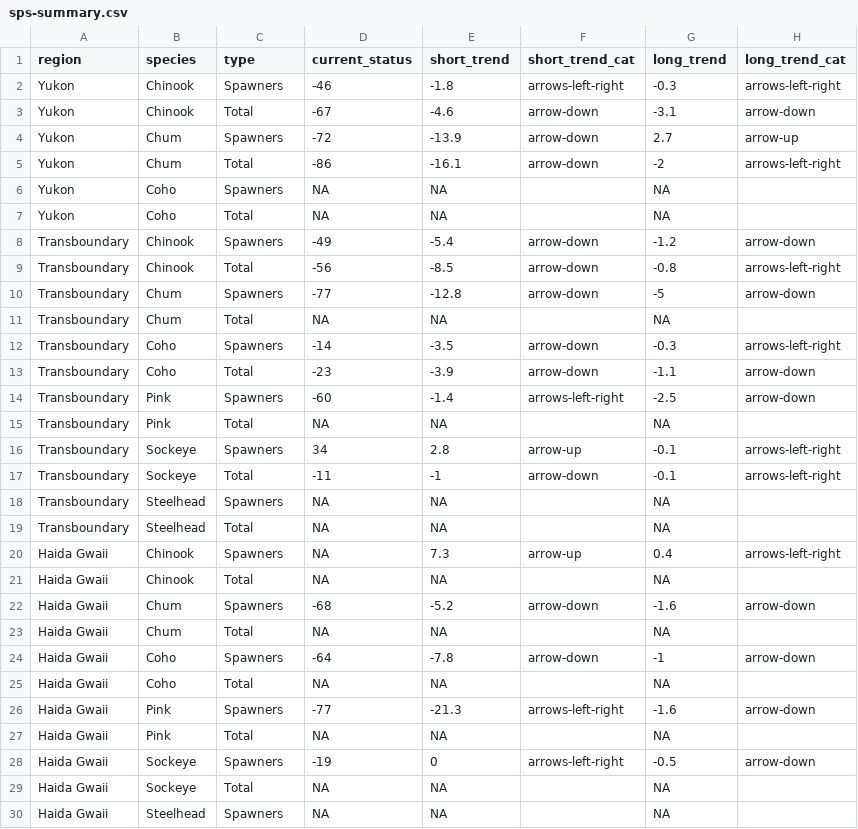
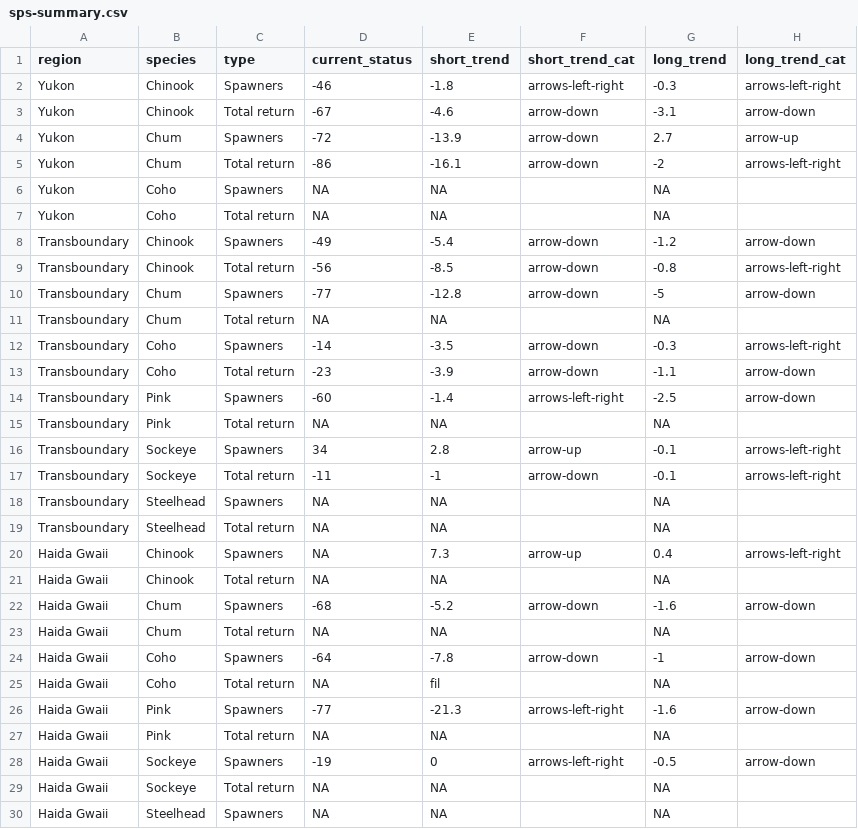
Before and after one commit to salmonwatersheds/state-of-salmon, a CSV file: output/sps-summary.csv, drawn as a sheet; only a part is shown; the diff covers the shown part only; the diff names each change by its address in the sheet, - before the commit and + after, or states it on an @@ line.

Commit message:
Changed type = Total back to type = Total return for Tactica

```diff
--- a/output/sps-summary.csv
+++ b/output/sps-summary.csv
-C3 (type): Total
+C3 (type): Total return
-C5 (type): Total
+C5 (type): Total return
-C7 (type): Total
+C7 (type): Total return
-C9 (type): Total
+C9 (type): Total return
-C11 (type): Total
+C11 (type): Total return
-C13 (type): Total
+C13 (type): Total return
-C15 (type): Total
+C15 (type): Total return
-C17 (type): Total
+C17 (type): Total return
-C19 (type): Total
+C19 (type): Total return
-C21 (type): Total
+C21 (type): Total return
-C23 (type): Total
+C23 (type): Total return
-C25 (type): Total
+C25 (type): Total return
-E25 (short_trend): NA
+E25 (short_trend): fil
-C27 (type): Total
+C27 (type): Total return
-C29 (type): Total
+C29 (type): Total return
```
Also changed, not shown: 34 edited cells elsewhere in this file, 1 other file.
